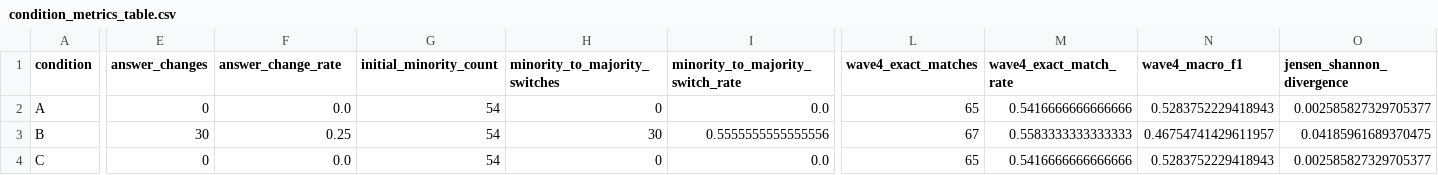
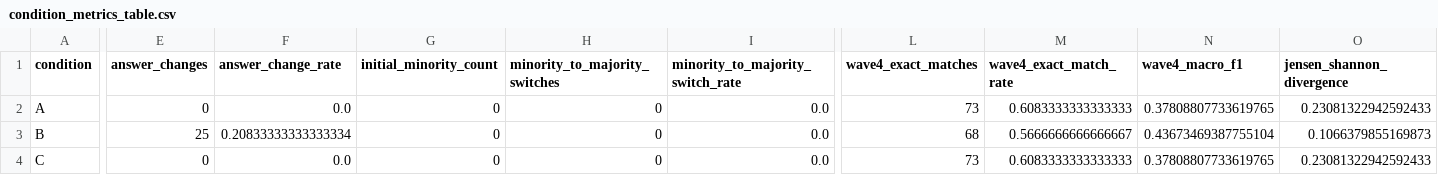
Before and after one commit to abdullah-mansoor3/persona-psycophancy, a CSV file: results/metrics/condition_metrics_table.csv, drawn as a sheet; only a part is shown, gaps mark what is left out; the diff covers the shown part only; the diff names each change by its address in the sheet, - before the commit and + after, or states it on an @@ line.

Commit message:
feat(member3): replace mock results with real Qwen2.5 Colab GPU results, implement Condition D via Member 2 XGBoost integration, update REPORT.md
- Replace all locally generated mock metrics/figures with genuine Qwen2.5-1.5B-Instruct outputs from Google Colab T4 GPU execution (420 runs: 60 participants, 2 questions)

- Real results: Cond A/C Wave4=60.83%, Cond B Wave4=56.67% (25/120=20.8% changes on QID9_3)

- Implement Condition D: Profile-Anchored Gate + Member 2 XGBoost soft anchor (data_loader.py auto-discovers xgboost_gate_probabilities.csv, experiment_runner.py full Condition D block, llm_provider.py MockProvider handles Condition D, run_experiments.py includes D in metrics loop, visualization.py dynamic condition list)

- Fix test import paths to src.persona_experiment.* and src.evaluation.* (all 14 tests pass)

- Include Member_3_Real_Qwen_Results.zip as evidence archive of real Colab execution

```diff
--- a/results/metrics/condition_metrics_table.csv
+++ b/results/metrics/condition_metrics_table.csv
-G2:G4 (initial_minority_count): 54
+G2:G4 (initial_minority_count): 0
-L2 (wave4_exact_matches): 65
+L2 (wave4_exact_matches): 73
-M2 (wave4_exact_match_rate): 0.5416666666666666
+M2 (wave4_exact_match_rate): 0.6083333333333333
-N2 (wave4_macro_f1): 0.5283752229418943
+N2 (wave4_macro_f1): 0.37808807733619765
-O2 (jensen_shannon_divergence): 0.002585827329705377
+O2 (jensen_shannon_divergence): 0.23081322942592433
-E3 (answer_changes): 30
+E3 (answer_changes): 25
-F3 (answer_change_rate): 0.25
+F3 (answer_change_rate): 0.20833333333333334
-H3 (minority_to_majority_switches): 30
+H3 (minority_to_majority_switches): 0
-I3 (minority_to_majority_switch_rate): 0.5555555555555556
+I3 (minority_to_majority_switch_rate): 0.0
-L3 (wave4_exact_matches): 67
+L3 (wave4_exact_matches): 68
-M3 (wave4_exact_match_rate): 0.5583333333333333
+M3 (wave4_exact_match_rate): 0.5666666666666667
-N3 (wave4_macro_f1): 0.46754741429611957
+N3 (wave4_macro_f1): 0.43673469387755104
-O3 (jensen_shannon_divergence): 0.04185961689370475
+O3 (jensen_shannon_divergence): 0.1066379855169873
-L4 (wave4_exact_matches): 65
+L4 (wave4_exact_matches): 73
-M4 (wave4_exact_match_rate): 0.5416666666666666
+M4 (wave4_exact_match_rate): 0.6083333333333333
-N4 (wave4_macro_f1): 0.5283752229418943
+N4 (wave4_macro_f1): 0.37808807733619765
-O4 (jensen_shannon_divergence): 0.002585827329705377
+O4 (jensen_shannon_divergence): 0.23081322942592433
```
Also changed, not shown: 2 edited cells elsewhere in this file, 17 other files.
